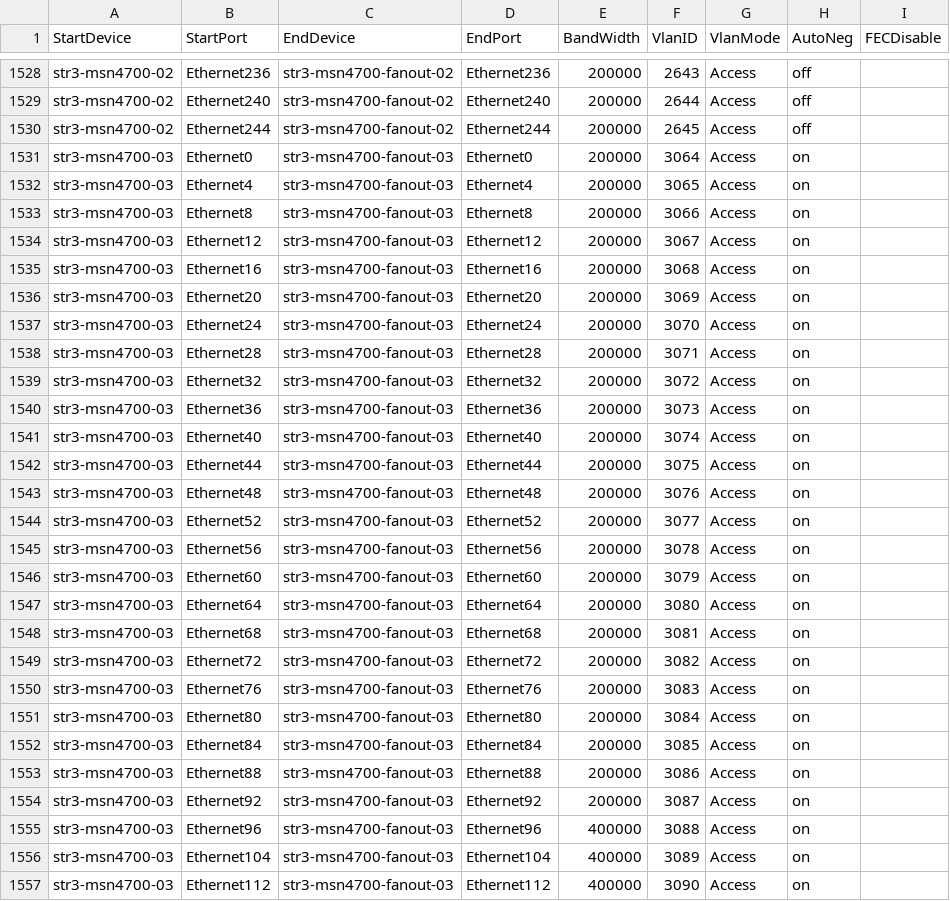
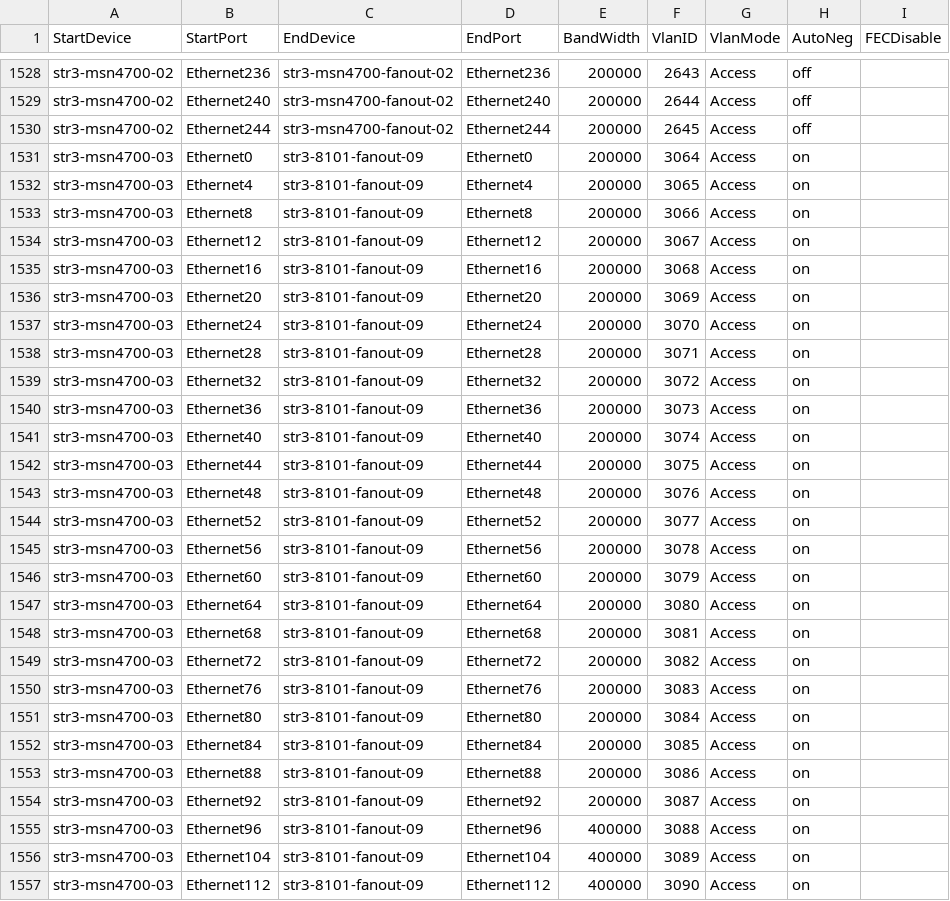
Before and after one commit to sakshamkhurana21/sonic-mgmt, a CSV file: ansible/files/sonic_str3_links.csv, drawn as a sheet; only a part is shown, gaps mark what is left out; the diff covers the shown part only.

```diff
--- a/ansible/files/sonic_str3_links.csv
+++ b/ansible/files/sonic_str3_links.csv
@@ -1530,28 +1530,28 @@ str3-msn4700-02,Ethernet240,str3-msn4700-fanout-02,Ethernet240,200000,2644,Acces
 str3-msn4700-02,Ethernet244,str3-msn4700-fanout-02,Ethernet244,200000,2645,Access,off
-str3-msn4700-03,Ethernet0,str3-msn4700-fanout-03,Ethernet0,200000,3064,Access,on
-str3-msn4700-03,Ethernet4,str3-msn4700-fanout-03,Ethernet4,200000,3065,Access,on
-str3-msn4700-03,Ethernet8,str3-msn4700-fanout-03,Ethernet8,200000,3066,Access,on
-str3-msn4700-03,Ethernet12,str3-msn4700-fanout-03,Ethernet12,200000,3067,Access,on
-str3-msn4700-03,Ethernet16,str3-msn4700-fanout-03,Ethernet16,200000,3068,Access,on
-str3-msn4700-03,Ethernet20,str3-msn4700-fanout-03,Ethernet20,200000,3069,Access,on
-str3-msn4700-03,Ethernet24,str3-msn4700-fanout-03,Ethernet24,200000,3070,Access,on
-str3-msn4700-03,Ethernet28,str3-msn4700-fanout-03,Ethernet28,200000,3071,Access,on
-str3-msn4700-03,Ethernet32,str3-msn4700-fanout-03,Ethernet32,200000,3072,Access,on
-str3-msn4700-03,Ethernet36,str3-msn4700-fanout-03,Ethernet36,200000,3073,Access,on
-str3-msn4700-03,Ethernet40,str3-msn4700-fanout-03,Ethernet40,200000,3074,Access,on
-str3-msn4700-03,Ethernet44,str3-msn4700-fanout-03,Ethernet44,200000,3075,Access,on
-str3-msn4700-03,Ethernet48,str3-msn4700-fanout-03,Ethernet48,200000,3076,Access,on
-str3-msn4700-03,Ethernet52,str3-msn4700-fanout-03,Ethernet52,200000,3077,Access,on
-str3-msn4700-03,Ethernet56,str3-msn4700-fanout-03,Ethernet56,200000,3078,Access,on
-str3-msn4700-03,Ethernet60,str3-msn4700-fanout-03,Ethernet60,200000,3079,Access,on
-str3-msn4700-03,Ethernet64,str3-msn4700-fanout-03,Ethernet64,200000,3080,Access,on
-str3-msn4700-03,Ethernet68,str3-msn4700-fanout-03,Ethernet68,200000,3081,Access,on
-str3-msn4700-03,Ethernet72,str3-msn4700-fanout-03,Ethernet72,200000,3082,Access,on
-str3-msn4700-03,Ethernet76,str3-msn4700-fanout-03,Ethernet76,200000,3083,Access,on
-str3-msn4700-03,Ethernet80,str3-msn4700-fanout-03,Ethernet80,200000,3084,Access,on
-str3-msn4700-03,Ethernet84,str3-msn4700-fanout-03,Ethernet84,200000,3085,Access,on
-str3-msn4700-03,Ethernet88,str3-msn4700-fanout-03,Ethernet88,200000,3086,Access,on
-str3-msn4700-03,Ethernet92,str3-msn4700-fanout-03,Ethernet92,200000,3087,Access,on
-str3-msn4700-03,Ethernet96,str3-msn4700-fanout-03,Ethernet96,400000,3088,Access,on
-str3-msn4700-03,Ethernet104,str3-msn4700-fanout-03,Ethernet104,400000,3089,Access,on
-str3-msn4700-03,Ethernet112,str3-msn4700-fanout-03,Ethernet112,400000,3090,Access,on
+str3-msn4700-03,Ethernet0,str3-8101-fanout-09,Ethernet0,200000,3064,Access,on
+str3-msn4700-03,Ethernet4,str3-8101-fanout-09,Ethernet4,200000,3065,Access,on
+str3-msn4700-03,Ethernet8,str3-8101-fanout-09,Ethernet8,200000,3066,Access,on
+str3-msn4700-03,Ethernet12,str3-8101-fanout-09,Ethernet12,200000,3067,Access,on
+str3-msn4700-03,Ethernet16,str3-8101-fanout-09,Ethernet16,200000,3068,Access,on
+str3-msn4700-03,Ethernet20,str3-8101-fanout-09,Ethernet20,200000,3069,Access,on
+str3-msn4700-03,Ethernet24,str3-8101-fanout-09,Ethernet24,200000,3070,Access,on
+str3-msn4700-03,Ethernet28,str3-8101-fanout-09,Ethernet28,200000,3071,Access,on
+str3-msn4700-03,Ethernet32,str3-8101-fanout-09,Ethernet32,200000,3072,Access,on
+str3-msn4700-03,Ethernet36,str3-8101-fanout-09,Ethernet36,200000,3073,Access,on
+str3-msn4700-03,Ethernet40,str3-8101-fanout-09,Ethernet40,200000,3074,Access,on
+str3-msn4700-03,Ethernet44,str3-8101-fanout-09,Ethernet44,200000,3075,Access,on
+str3-msn4700-03,Ethernet48,str3-8101-fanout-09,Ethernet48,200000,3076,Access,on
+str3-msn4700-03,Ethernet52,str3-8101-fanout-09,Ethernet52,200000,3077,Access,on
+str3-msn4700-03,Ethernet56,str3-8101-fanout-09,Ethernet56,200000,3078,Access,on
+str3-msn4700-03,Ethernet60,str3-8101-fanout-09,Ethernet60,200000,3079,Access,on
+str3-msn4700-03,Ethernet64,str3-8101-fanout-09,Ethernet64,200000,3080,Access,on
+str3-msn4700-03,Ethernet68,str3-8101-fanout-09,Ethernet68,200000,3081,Access,on
+str3-msn4700-03,Ethernet72,str3-8101-fanout-09,Ethernet72,200000,3082,Access,on
+str3-msn4700-03,Ethernet76,str3-8101-fanout-09,Ethernet76,200000,3083,Access,on
+str3-msn4700-03,Ethernet80,str3-8101-fanout-09,Ethernet80,200000,3084,Access,on
+str3-msn4700-03,Ethernet84,str3-8101-fanout-09,Ethernet84,200000,3085,Access,on
+str3-msn4700-03,Ethernet88,str3-8101-fanout-09,Ethernet88,200000,3086,Access,on
+str3-msn4700-03,Ethernet92,str3-8101-fanout-09,Ethernet92,200000,3087,Access,on
+str3-msn4700-03,Ethernet96,str3-8101-fanout-09,Ethernet96,400000,3088,Access,on
+str3-msn4700-03,Ethernet104,str3-8101-fanout-09,Ethernet104,400000,3089,Access,on
+str3-msn4700-03,Ethernet112,str3-8101-fanout-09,Ethernet112,400000,3090,Access,on
```
Also changed, not shown: 28 edited cells elsewhere in this file, ansible/files/sonic_ixia_devices.csv, ansible/files/sonic_ixia_links.csv, 24 other files.
